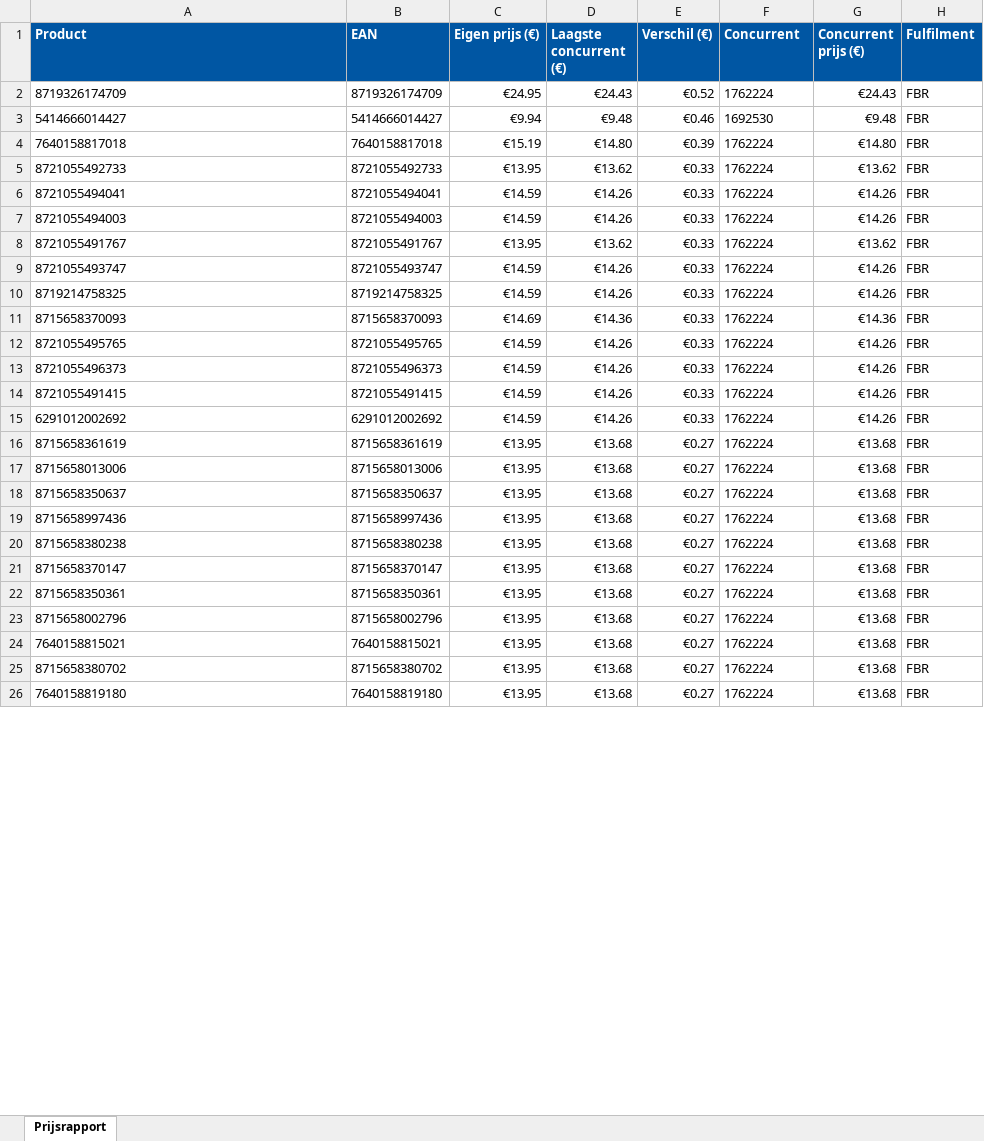
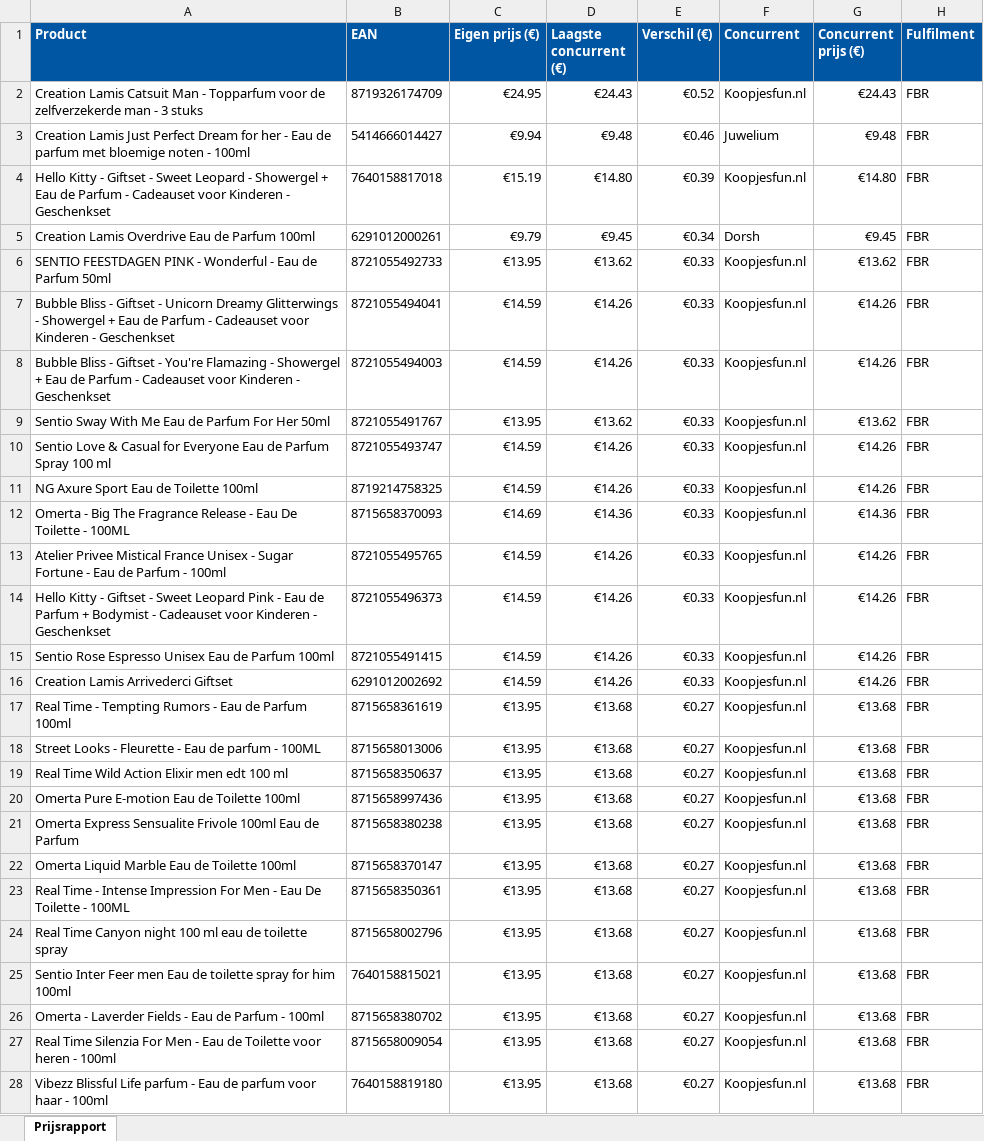
Before and after one commit to Ylona/bol-prijsmonitor, an Excel workbook: rapporten/prijsrapport-NL-2026-05-16.xlsx, sheet Prijsrapport, drawn as a sheet; only a part is shown; values as stored, in another font and other column widths than the file's, no borders; addresses are those after the commit; the diff covers the shown part only; the diff names each change by its address in the sheet, - before the commit and + after, or states it on an @@ line.

```diff
--- a/rapporten/prijsrapport-NL-2026-05-16.xlsx (sheet Prijsrapport)
+++ b/rapporten/prijsrapport-NL-2026-05-16.xlsx (sheet Prijsrapport)
-A2 (Product): 8719326174709
+A2 (Product): Creation Lamis Catsuit Man - Topparfum voor de zelfverzekerde man - 3 stuks
-F2 (Concurrent): 1762224
+F2 (Concurrent): Koopjesfun.nl
-A3 (Product): 5414666014427
+A3 (Product): Creation Lamis Just Perfect Dream for her - Eau de parfum met bloemige noten - 100ml
-F3 (Concurrent): 1692530
+F3 (Concurrent): Juwelium
-A4 (Product): 7640158817018
+A4 (Product): Hello Kitty - Giftset - Sweet Leopard - Showergel + Eau de Parfum - Cadeauset voor Kinderen - Geschenkset
-F4 (Concurrent): 1762224
+F4 (Concurrent): Koopjesfun.nl
+row 5: Creation Lamis Overdrive Eau de Parfum 100ml | 6291012000261 | €9.79 | €9.45 | €0.34 | Dorsh | €9.45 | FBR
-A6 (Product): 8721055492733
+A6 (Product): SENTIO FEESTDAGEN PINK - Wonderful - Eau de Parfum 50ml
-F6:F26 (Concurrent): 1762224
+F6:F26 (Concurrent): Koopjesfun.nl
-A7 (Product): 8721055494041
+A7 (Product): Bubble Bliss - Giftset - Unicorn Dreamy Glitterwings - Showergel + Eau de Parfum - Cadeauset voor Kinderen - Geschenkset
-A8 (Product): 8721055494003
+A8 (Product): Bubble Bliss - Giftset - You're Flamazing - Showergel + Eau de Parfum - Cadeauset voor Kinderen - Geschenkset
-A9 (Product): 8721055491767
+A9 (Product): Sentio Sway With Me Eau de Parfum For Her 50ml
-A10 (Product): 8721055493747
+A10 (Product): Sentio Love & Casual for Everyone Eau de Parfum Spray 100 ml
-A11 (Product): 8719214758325
+A11 (Product): NG Axure Sport Eau de Toilette 100ml
-A12 (Product): 8715658370093
+A12 (Product): Omerta - Big The Fragrance Release - Eau De Toilette - 100ML
-A13 (Product): 8721055495765
+A13 (Product): Atelier Privee Mistical France Unisex - Sugar Fortune - Eau de Parfum - 100ml
-A14 (Product): 8721055496373
+A14 (Product): Hello Kitty - Giftset - Sweet Leopard Pink - Eau de Parfum + Bodymist - Cadeauset voor Kinderen - Geschenkset
-A15 (Product): 8721055491415
+A15 (Product): Sentio Rose Espresso Unisex Eau de Parfum 100ml
-A16 (Product): 6291012002692
+A16 (Product): Creation Lamis Arrivederci Giftset
-A17 (Product): 8715658361619
+A17 (Product): Real Time - Tempting Rumors - Eau de Parfum 100ml
-A18 (Product): 8715658013006
+A18 (Product): Street Looks - Fleurette - Eau de parfum - 100ML
-A19 (Product): 8715658350637
+A19 (Product): Real Time Wild Action Elixir men edt 100 ml
-A20 (Product): 8715658997436
+A20 (Product): Omerta Pure E-motion Eau de Toilette 100ml
-A21 (Product): 8715658380238
+A21 (Product): Omerta Express Sensualite Frivole 100ml Eau de Parfum
-A22 (Product): 8715658370147
+A22 (Product): Omerta Liquid Marble Eau de Toilette 100ml
-A23 (Product): 8715658350361
+A23 (Product): Real Time - Intense Impression For Men - Eau De Toilette - 100ML
-A24 (Product): 8715658002796
+A24 (Product): Real Time Canyon night 100 ml eau de toilette spray
-A25 (Product): 7640158815021
+A25 (Product): Sentio Inter Feer men Eau de toilette spray for him 100ml
-A26 (Product): 8715658380702
+A26 (Product): Omerta - Laverder Fields - Eau de Parfum - 100ml
+row 27: Real Time Silenzia For Men - Eau de Toilette voor heren - 100ml | 8715658009054 | €13.95 | €13.68 | €0.27 | Koopjesfun.nl | €13.68 | FBR
-A28 (Product): 7640158819180
+A28 (Product): Vibezz Blissful Life parfum - Eau de parfum voor haar - 100ml
-F28 (Concurrent): 1762224
+F28 (Concurrent): Koopjesfun.nl
```
Also changed, not shown: other rows of this sheet, 3 other files.
